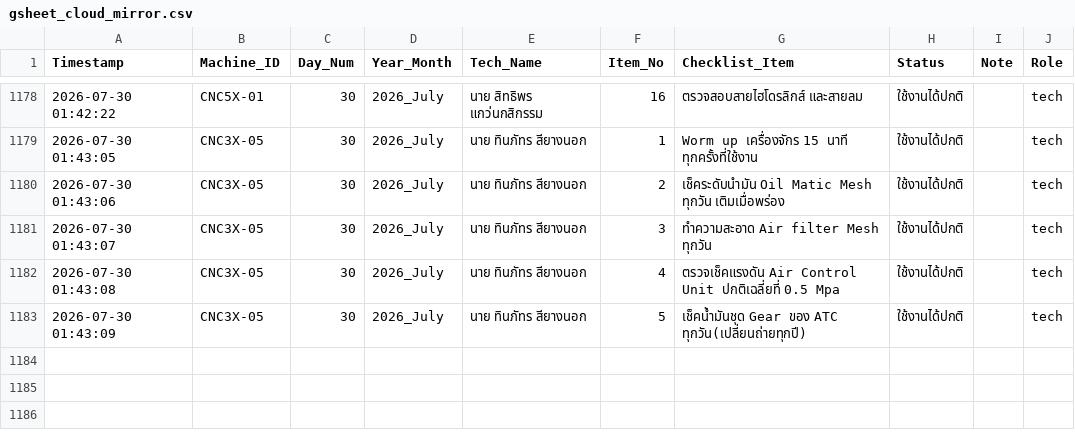
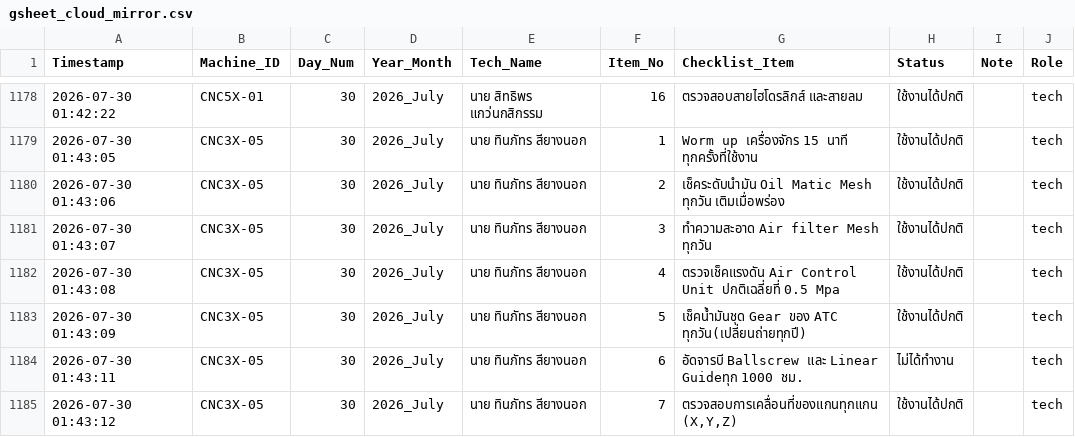
Before and after one commit to kayppc-cell/factory-maintenance-system, a CSV file: gsheet_cloud_mirror.csv, drawn as a sheet; only a part is shown, gaps mark what is left out.

Commit message:
Auto-Sync CSV for CNC3X-05 Day 30

```diff
--- a/gsheet_cloud_mirror.csv
+++ b/gsheet_cloud_mirror.csv
@@ -1193 +1193,3 @@
 2026-07-30 01:43:09,CNC3X-05,30,2026_July,นาย ทินภัทร สียางนอก,5,เช็คน้ำมันชุด Gear ของ ATC ทุกวัน(เปลี่ยนถ่ายทุกปี),ใช้งานได้ปกติ,,tech
+2026-07-30 01:43:11,CNC3X-05,30,2026_July,นาย ทินภัทร สียางนอก,6,อัดจารบี Ballscrew และ Linear Guideทุก 1000 ชม.,ไม่ได้ทำงาน,,tech
+2026-07-30 01:43:12,CNC3X-05,30,2026_July,นาย ทินภัทร สียางนอก,7,"ตรวจสอบการเคลื่อนที่ของแกนทุกแกน (X,Y,Z)",ใช้งานได้ปกติ,,tech
```
